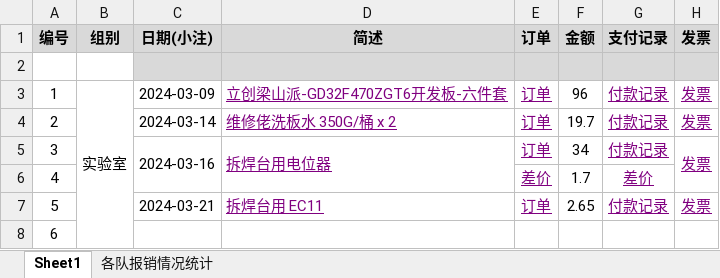
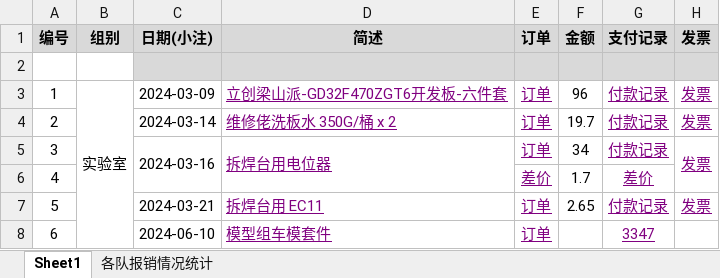
Before and after one commit to xhao79/smartcar_2024, an Excel workbook: expense/实验室/汇总表.xlsx, sheet Sheet1, drawn as a sheet; only a part is shown; values as stored, in another font and other column widths than the file's, no borders; conditional formats not drawn; the diff names each change by its address in the sheet, - before the commit and + after, or states it on an @@ line.

```diff
--- a/expense/实验室/汇总表.xlsx (sheet Sheet1)
+++ b/expense/实验室/汇总表.xlsx (sheet Sheet1)
-C8 (日期(小注)): (empty)
+C8 (日期(小注)): 2024-06-10
-D8 (简述): (empty)
+D8 (简述): 模型组车模套件
-E8 (订单): (empty)
+E8 (订单): 订单
-G8 (支付记录): (empty)
+G8 (支付记录): 3347
```
Also changed, not shown: 3 other files.
